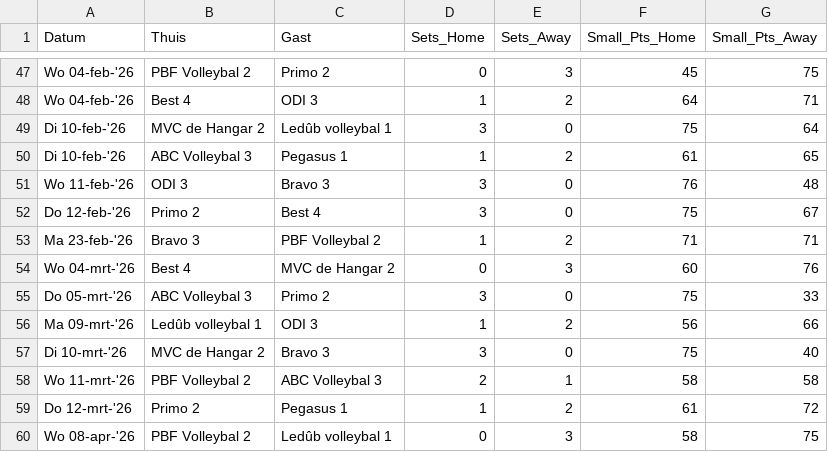
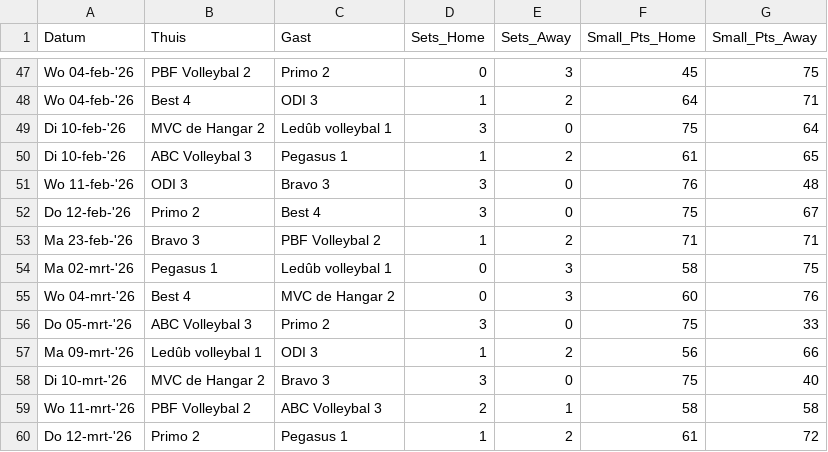
Before and after one commit to AdamMarkovic/volleyball-analytics, a CSV file: data/volleyball_clean.csv, drawn as a sheet; only a part is shown, gaps mark what is left out.

```diff
--- a/data/volleyball_clean.csv
+++ b/data/volleyball_clean.csv
@@ -53,2 +53,3 @@ Do 12-feb-'26,Primo 2,Best 4,3,0,75,67
 Ma 23-feb-'26,Bravo 3,PBF Volleybal 2,1,2,71,71
+Ma 02-mrt-'26,Pegasus 1,Ledûb volleybal 1,0,3,58,75
 Wo 04-mrt-'26,Best 4,MVC de Hangar 2,0,3,60,76
@@ -59,2 +60 @@ Wo 11-mrt-'26,PBF Volleybal 2,ABC Volleybal 3,2,1,58,58
 Do 12-mrt-'26,Primo 2,Pegasus 1,1,2,61,72
-Wo 08-apr-'26,PBF Volleybal 2,Ledûb volleybal 1,0,3,58,75
```
Also changed, not shown: data/league_standings.csv, data/volleyball_raw.csv.
